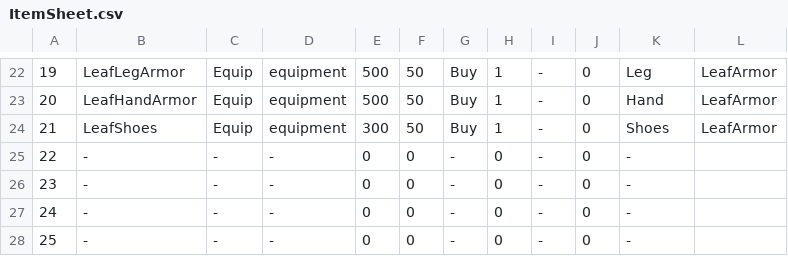
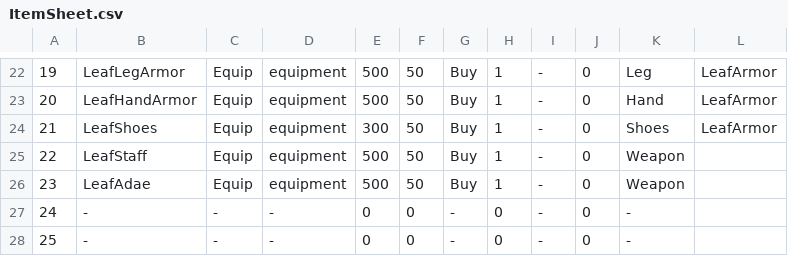
Before and after one commit to coolblue1853/ProjectB, a CSV file: Assets/Resources/ItemSheet.csv, drawn as a sheet; only a part is shown, gaps mark what is left out; the diff names each change by its address in the sheet, - before the commit and + after, or states it on an @@ line.

```diff
--- a/Assets/Resources/ItemSheet.csv
+++ b/Assets/Resources/ItemSheet.csv
-B25: -
+B25: LeafStaff
-C25:C26: -
+C25:C26: Equip
-D25:D26: -
+D25:D26: equipment
-E25:E26: 0
+E25:E26: 500
-F25:F26: 0
+F25:F26: 50
-G25:G26: -
+G25:G26: Buy
-H25:H26: 0
+H25:H26: 1
-K25:K26: -
+K25:K26: Weapon
-B26: -
+B26: LeafAdae
```
Also changed, not shown: 24 other files.
